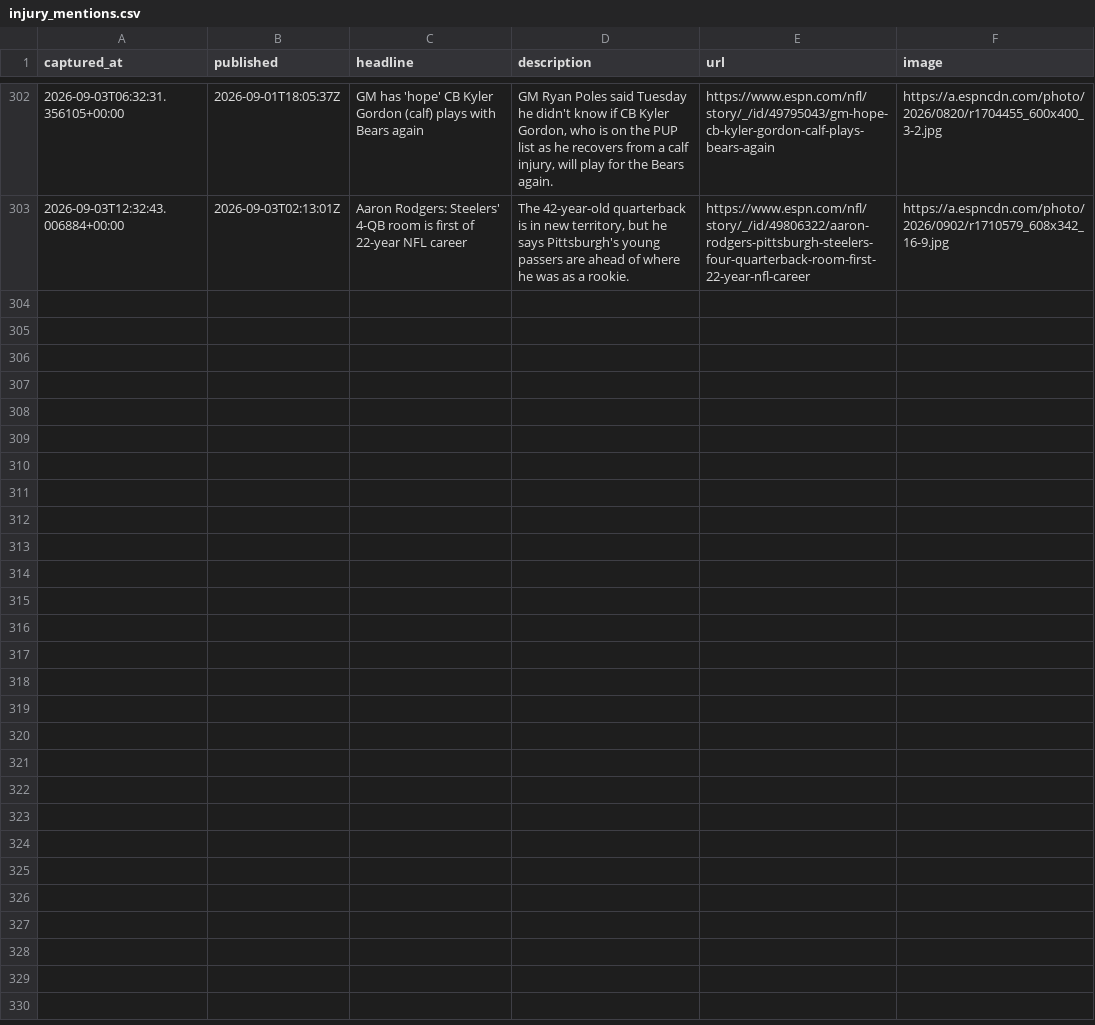
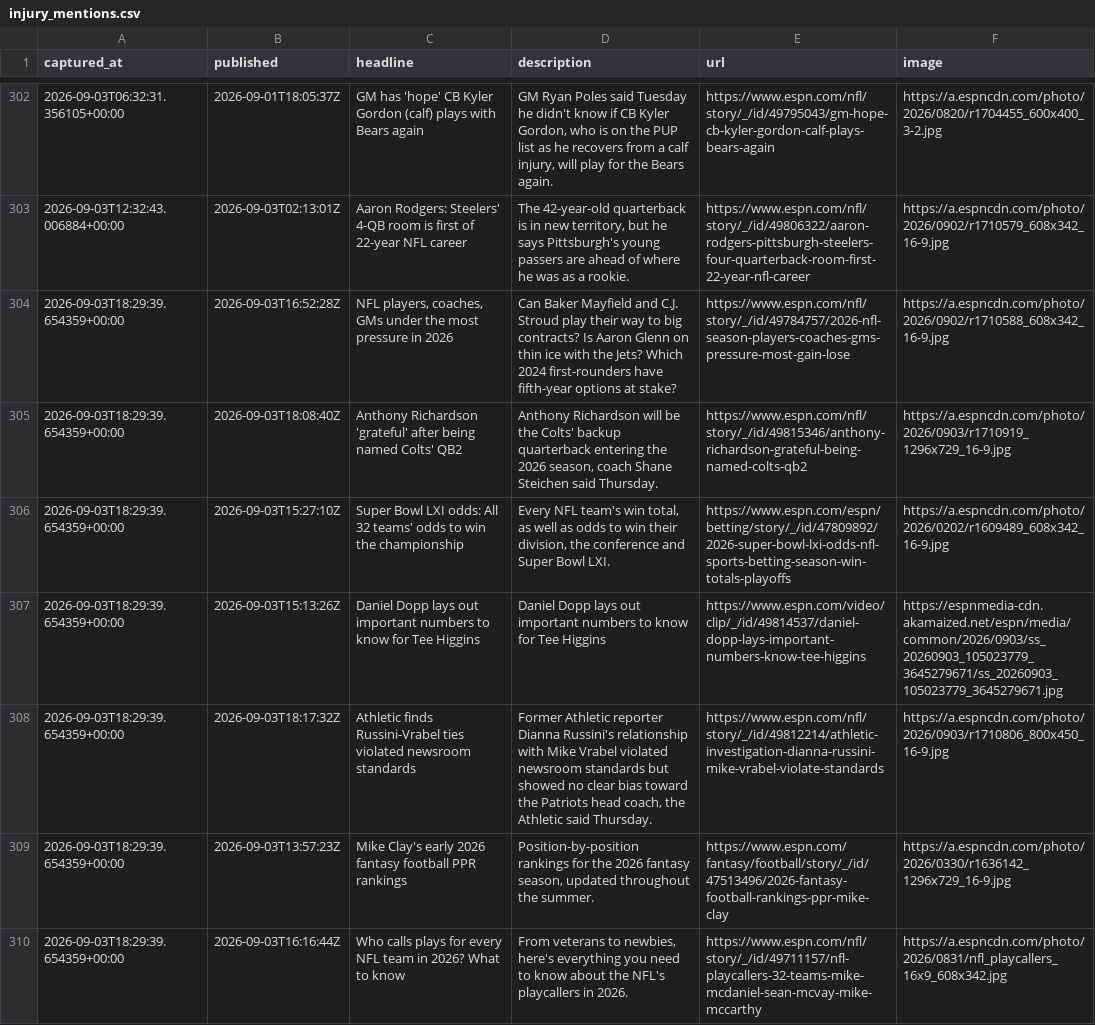
Before and after one commit to cmhart13-boop/OneMoreShiva-Native, a CSV file: data/injury_mentions.csv, drawn as a sheet; only a part is shown, gaps mark what is left out; the diff covers the shown part only; the diff names each change by its address in the sheet, - before the commit and + after, or states it on an @@ line.

```diff
--- a/data/injury_mentions.csv
+++ b/data/injury_mentions.csv
+row 304: 2026-09-03T18:29:39.654359+00:00 | 2026-09-03T16:52:28Z | NFL players, coaches, GMs under the most pressure in 2026 | Can Baker Mayfield and C.J. Stroud play their way to big contracts? Is Aaron Glenn on thin ice with the Jets? Which 2024 first-rounders have fifth-year options at stake? | https://www.espn.com/nfl/story/_/id/49784757/2026-nfl-season-players-coaches-gms-pressure-most-gain-lose | https://a.espncdn.com/photo/2026/0902/r1710588_608x342_16-9.jpg
+row 305: 2026-09-03T18:29:39.654359+00:00 | 2026-09-03T18:08:40Z | Anthony Richardson 'grateful' after being named Colts' QB2 | Anthony Richardson will be the Colts' backup quarterback entering the 2026 season, coach Shane Steichen said Thursday. | https://www.espn.com/nfl/story/_/id/49815346/anthony-richardson-grateful-being-named-colts-qb2 | https://a.espncdn.com/photo/2026/0903/r1710919_1296x729_16-9.jpg
+row 306: 2026-09-03T18:29:39.654359+00:00 | 2026-09-03T15:27:10Z | Super Bowl LXI odds: All 32 teams' odds to win the championship | Every NFL team's win total, as well as odds to win their division, the conference and Super Bowl LXI. | https://www.espn.com/espn/betting/story/_/id/47809892/2026-super-bowl-lxi-odds-nfl-sports-betting-season-win-totals-playoffs | https://a.espncdn.com/photo/2026/0202/r1609489_608x342_16-9.jpg
+row 307: 2026-09-03T18:29:39.654359+00:00 | 2026-09-03T15:13:26Z | Daniel Dopp lays out important numbers to know for Tee Higgins | Daniel Dopp lays out important numbers to know for Tee Higgins | https://www.espn.com/video/clip/_/id/49814537/daniel-dopp-lays-important-numbers-know-tee-higgins | https://espnmedia-cdn.akamaized.net/espn/media/common/2026/0903/ss_20260903_105023779_3645279671/ss_20260903_105023779_3645279671.jpg
+row 308: 2026-09-03T18:29:39.654359+00:00 | 2026-09-03T18:17:32Z | Athletic finds Russini-Vrabel ties violated newsroom standards | Former Athletic reporter Dianna Russini's relationship with Mike Vrabel violated newsroom standards but showed no clear bias toward the Patriots head coach, the Athletic said Thursday. | https://www.espn.com/nfl/story/_/id/49812214/athletic-investigation-dianna-russini-mike-vrabel-violate-standards | https://a.espncdn.com/photo/2026/0903/r1710806_800x450_16-9.jpg
+row 309: 2026-09-03T18:29:39.654359+00:00 | 2026-09-03T13:57:23Z | Mike Clay's early 2026 fantasy football PPR rankings | Position-by-position rankings for the 2026 fantasy season, updated throughout the summer. | https://www.espn.com/fantasy/football/story/_/id/47513496/2026-fantasy-football-rankings-ppr-mike-clay | https://a.espncdn.com/photo/2026/0330/r1636142_1296x729_16-9.jpg
+row 310: 2026-09-03T18:29:39.654359+00:00 | 2026-09-03T16:16:44Z | Who calls plays for every NFL team in 2026? What to know | From veterans to newbies, here's everything you need to know about the NFL's playcallers in 2026. | https://www.espn.com/nfl/story/_/id/49711157/nfl-playcallers-32-teams-mike-mcdaniel-sean-mcvay-mike-mccarthy | https://a.espncdn.com/photo/2026/0831/nfl_playcallers_16x9_608x342.jpg
```
Also changed, not shown: 6 added rows elsewhere in this file, 2 other files.
